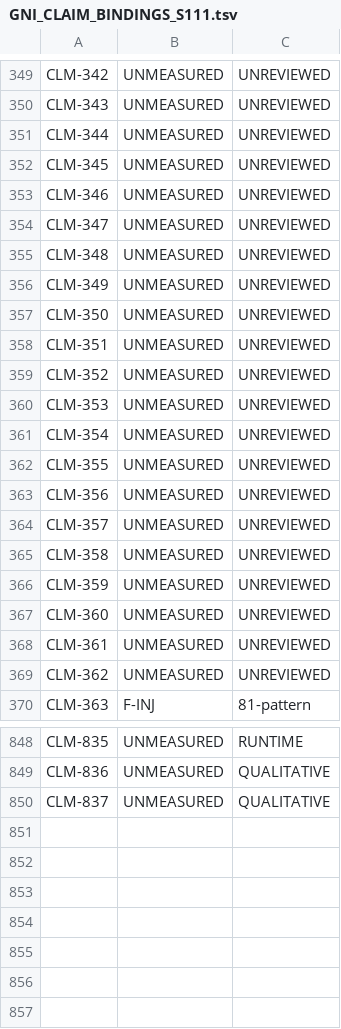
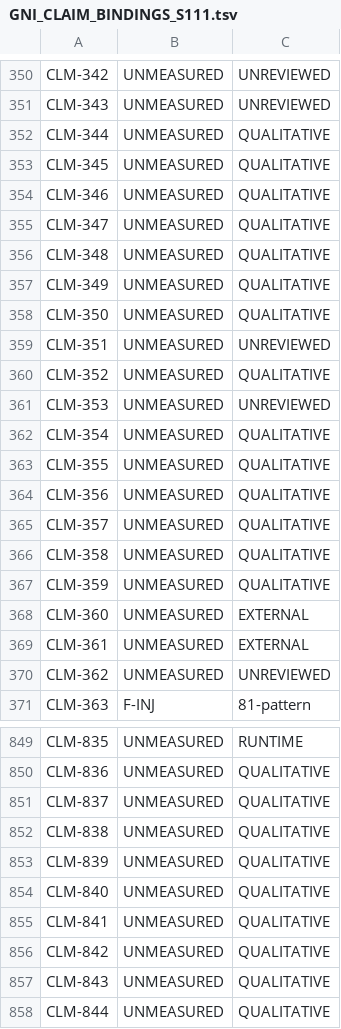
Before and after one commit to jamesmaverickandhdcs/gni-autonomous, a TSV file: docs/GNI_CLAIM_BINDINGS_S111.tsv, drawn as a sheet; only a part is shown, gaps mark what is left out; the diff covers the shown part only.

```diff
--- a/docs/GNI_CLAIM_BINDINGS_S111.tsv
+++ b/docs/GNI_CLAIM_BINDINGS_S111.tsv
@@ -350,20 +351,20 @@ CLM-342	UNMEASURED	UNREVIEWED
 CLM-343	UNMEASURED	UNREVIEWED
-CLM-344	UNMEASURED	UNREVIEWED
-CLM-345	UNMEASURED	UNREVIEWED
-CLM-346	UNMEASURED	UNREVIEWED
-CLM-347	UNMEASURED	UNREVIEWED
-CLM-348	UNMEASURED	UNREVIEWED
-CLM-349	UNMEASURED	UNREVIEWED
-CLM-350	UNMEASURED	UNREVIEWED
+CLM-344	UNMEASURED	QUALITATIVE
+CLM-345	UNMEASURED	QUALITATIVE
+CLM-346	UNMEASURED	QUALITATIVE
+CLM-347	UNMEASURED	QUALITATIVE
+CLM-348	UNMEASURED	QUALITATIVE
+CLM-349	UNMEASURED	QUALITATIVE
+CLM-350	UNMEASURED	QUALITATIVE
 CLM-351	UNMEASURED	UNREVIEWED
-CLM-352	UNMEASURED	UNREVIEWED
+CLM-352	UNMEASURED	QUALITATIVE
 CLM-353	UNMEASURED	UNREVIEWED
-CLM-354	UNMEASURED	UNREVIEWED
-CLM-355	UNMEASURED	UNREVIEWED
-CLM-356	UNMEASURED	UNREVIEWED
-CLM-357	UNMEASURED	UNREVIEWED
-CLM-358	UNMEASURED	UNREVIEWED
-CLM-359	UNMEASURED	UNREVIEWED
-CLM-360	UNMEASURED	UNREVIEWED
-CLM-361	UNMEASURED	UNREVIEWED
+CLM-354	UNMEASURED	QUALITATIVE
+CLM-355	UNMEASURED	QUALITATIVE
+CLM-356	UNMEASURED	QUALITATIVE
+CLM-357	UNMEASURED	QUALITATIVE
+CLM-358	UNMEASURED	QUALITATIVE
+CLM-359	UNMEASURED	QUALITATIVE
+CLM-360	UNMEASURED	EXTERNAL
+CLM-361	UNMEASURED	EXTERNAL
 CLM-362	UNMEASURED	UNREVIEWED
@@ -850 +851,8 @@ CLM-836	UNMEASURED	QUALITATIVE
 CLM-837	UNMEASURED	QUALITATIVE
+CLM-838	UNMEASURED	QUALITATIVE
+CLM-839	UNMEASURED	QUALITATIVE
+CLM-840	UNMEASURED	QUALITATIVE
+CLM-841	UNMEASURED	QUALITATIVE
+CLM-842	UNMEASURED	QUALITATIVE
+CLM-843	UNMEASURED	QUALITATIVE
+CLM-844	UNMEASURED	QUALITATIVE
```
Also changed, not shown: 1 added row and 11 edited cells elsewhere in this file, docs/GNI_CLAIM_VERDICTS_S111.tsv, 5 other files.
